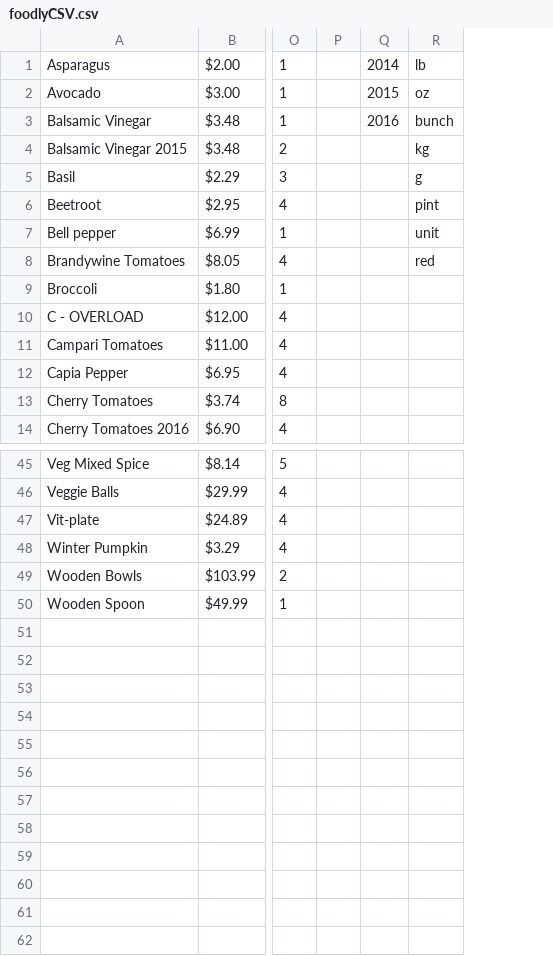
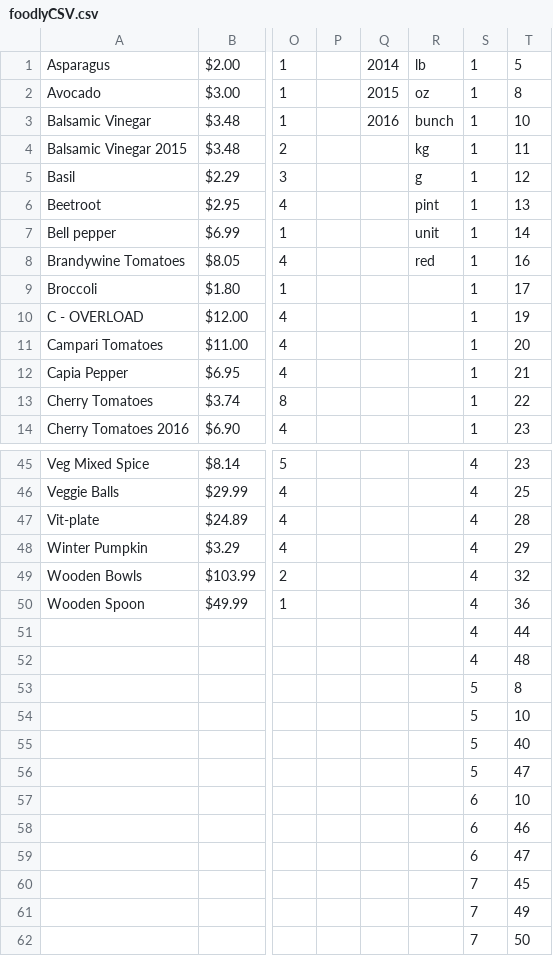
Before and after one commit to valentin1235/foodly-backend, a CSV file: foodlyCSV.csv, drawn as a sheet; only a part is shown, gaps mark what is left out; rows hold the shown columns only; the diff names each change by its address in the sheet, - before the commit and + after, or states it on an @@ line.

```diff
--- a/foodlyCSV.csv
+++ b/foodlyCSV.csv
+column S, rows 1-14: all 1; rows 45-50: all 4
+column T, rows 1-14: 5 | 8 | 10 | 11 | 12 | 13 | 14 | 16 | 17 | 19 | 20 | 21 | 22 | 23; rows 45-50: 23 | 25 | 28 | 29 | 32 | 36
+row 51:  |  |  |  |  |  | 4 | 44
+row 52:  |  |  |  |  |  | 4 | 48
+row 53:  |  |  |  |  |  | 5 | 8
+row 54:  |  |  |  |  |  | 5 | 10
+row 55:  |  |  |  |  |  | 5 | 40
+row 56:  |  |  |  |  |  | 5 | 47
+row 57:  |  |  |  |  |  | 6 | 10
+row 58:  |  |  |  |  |  | 6 | 46
+row 59:  |  |  |  |  |  | 6 | 47
+row 60:  |  |  |  |  |  | 7 | 45
+row 61:  |  |  |  |  |  | 7 | 49
+row 62:  |  |  |  |  |  | 7 | 50
```
Also changed, not shown: 5 other files.
